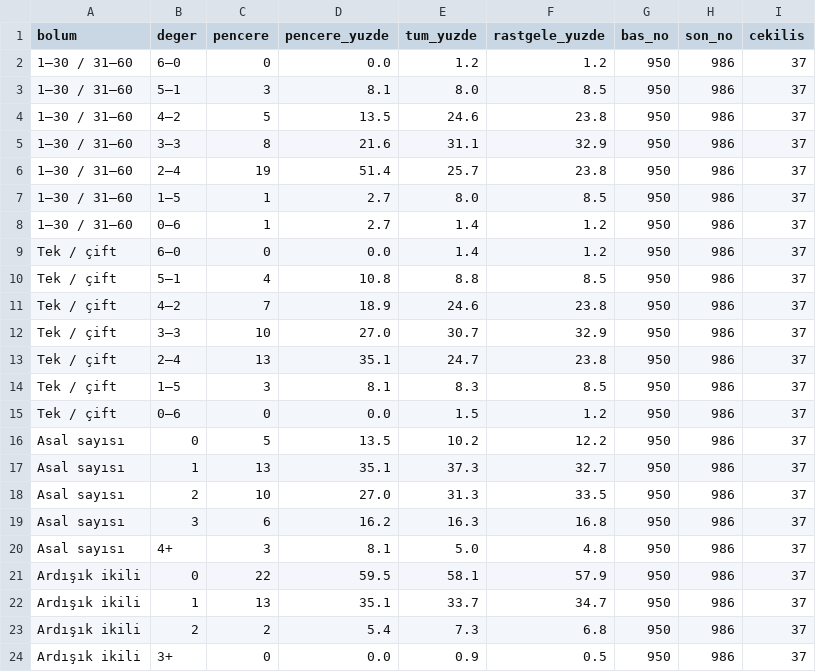
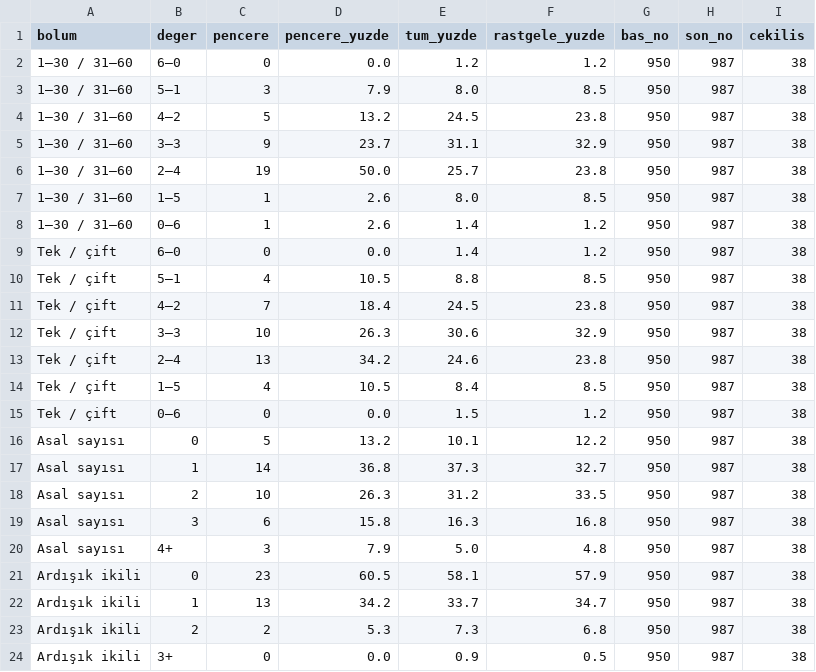
Before and after one commit to murattksz-hue/Super-Loto, a CSV file: pencere_analizi.csv, drawn as a sheet; only a part is shown; the diff covers the shown part only.

```diff
--- a/pencere_analizi.csv
+++ b/pencere_analizi.csv
@@ -1,24 +1,24 @@
 bolum,deger,pencere,pencere_yuzde,tum_yuzde,rastgele_yuzde,bas_no,son_no,cekilis
-1–30 / 31–60,6–0,0,0.0,1.2,1.2,950,986,37
-1–30 / 31–60,5–1,3,8.1,8.0,8.5,950,986,37
-1–30 / 31–60,4–2,5,13.5,24.6,23.8,950,986,37
-1–30 / 31–60,3–3,8,21.6,31.1,32.9,950,986,37
-1–30 / 31–60,2–4,19,51.4,25.7,23.8,950,986,37
-1–30 / 31–60,1–5,1,2.7,8.0,8.5,950,986,37
-1–30 / 31–60,0–6,1,2.7,1.4,1.2,950,986,37
-Tek / çift,6–0,0,0.0,1.4,1.2,950,986,37
-Tek / çift,5–1,4,10.8,8.8,8.5,950,986,37
-Tek / çift,4–2,7,18.9,24.6,23.8,950,986,37
-Tek / çift,3–3,10,27.0,30.7,32.9,950,986,37
-Tek / çift,2–4,13,35.1,24.7,23.8,950,986,37
-Tek / çift,1–5,3,8.1,8.3,8.5,950,986,37
-Tek / çift,0–6,0,0.0,1.5,1.2,950,986,37
-Asal sayısı,0,5,13.5,10.2,12.2,950,986,37
-Asal sayısı,1,13,35.1,37.3,32.7,950,986,37
-Asal sayısı,2,10,27.0,31.3,33.5,950,986,37
-Asal sayısı,3,6,16.2,16.3,16.8,950,986,37
-Asal sayısı,4+,3,8.1,5.0,4.8,950,986,37
-Ardışık ikili,0,22,59.5,58.1,57.9,950,986,37
-Ardışık ikili,1,13,35.1,33.7,34.7,950,986,37
-Ardışık ikili,2,2,5.4,7.3,6.8,950,986,37
-Ardışık ikili,3+,0,0.0,0.9,0.5,950,986,37
+1–30 / 31–60,6–0,0,0.0,1.2,1.2,950,987,38
+1–30 / 31–60,5–1,3,7.9,8.0,8.5,950,987,38
+1–30 / 31–60,4–2,5,13.2,24.5,23.8,950,987,38
+1–30 / 31–60,3–3,9,23.7,31.1,32.9,950,987,38
+1–30 / 31–60,2–4,19,50.0,25.7,23.8,950,987,38
+1–30 / 31–60,1–5,1,2.6,8.0,8.5,950,987,38
+1–30 / 31–60,0–6,1,2.6,1.4,1.2,950,987,38
+Tek / çift,6–0,0,0.0,1.4,1.2,950,987,38
+Tek / çift,5–1,4,10.5,8.8,8.5,950,987,38
+Tek / çift,4–2,7,18.4,24.5,23.8,950,987,38
+Tek / çift,3–3,10,26.3,30.6,32.9,950,987,38
+Tek / çift,2–4,13,34.2,24.6,23.8,950,987,38
+Tek / çift,1–5,4,10.5,8.4,8.5,950,987,38
+Tek / çift,0–6,0,0.0,1.5,1.2,950,987,38
+Asal sayısı,0,5,13.2,10.1,12.2,950,987,38
+Asal sayısı,1,14,36.8,37.3,32.7,950,987,38
+Asal sayısı,2,10,26.3,31.2,33.5,950,987,38
+Asal sayısı,3,6,15.8,16.3,16.8,950,987,38
+Asal sayısı,4+,3,7.9,5.0,4.8,950,987,38
+Ardışık ikili,0,23,60.5,58.1,57.9,950,987,38
+Ardışık ikili,1,13,34.2,33.7,34.7,950,987,38
+Ardışık ikili,2,2,5.3,7.3,6.8,950,987,38
+Ardışık ikili,3+,0,0.0,0.9,0.5,950,987,38
```
Also changed, not shown: 58 edited cells elsewhere in this file, dongu_karnesi.csv, kural_karnesi.csv, 6 other files.
